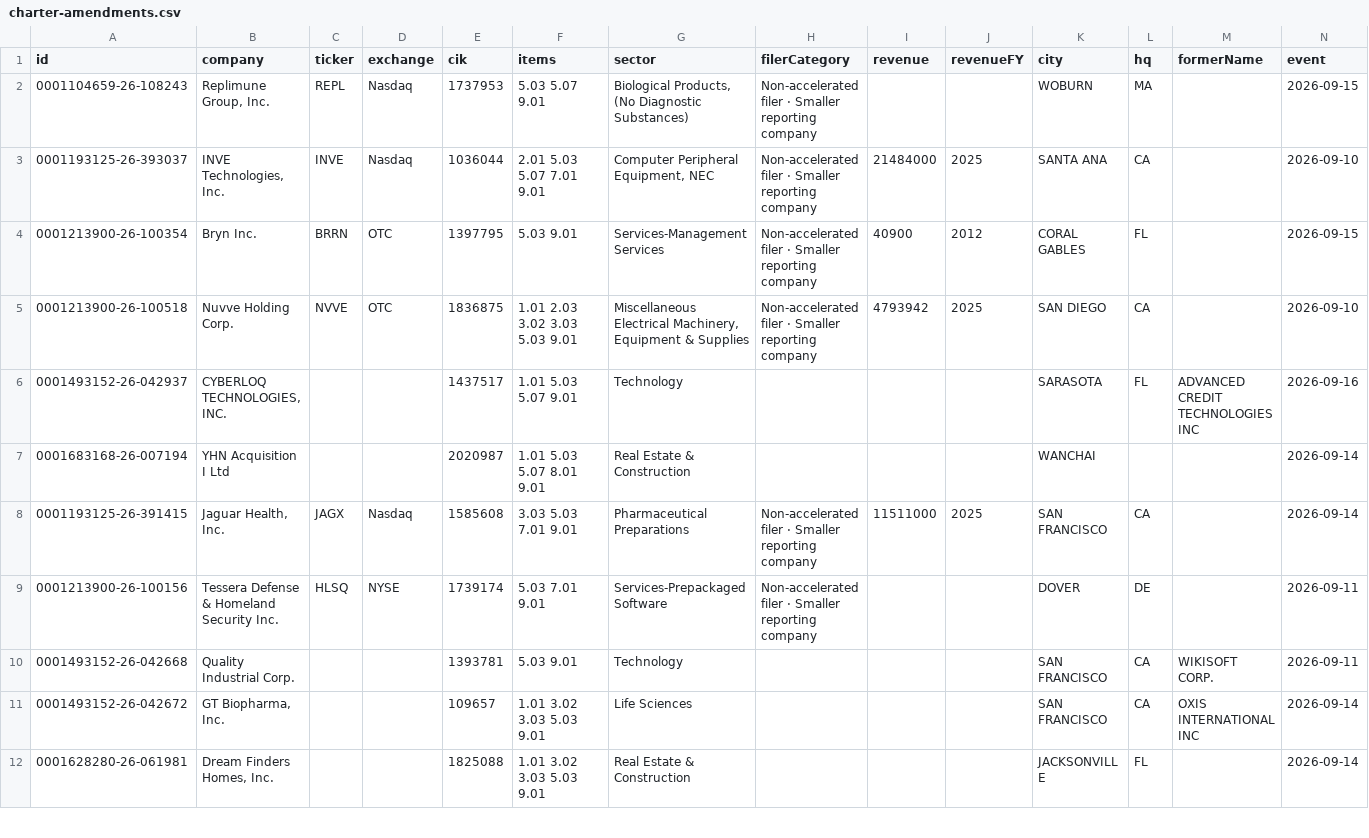
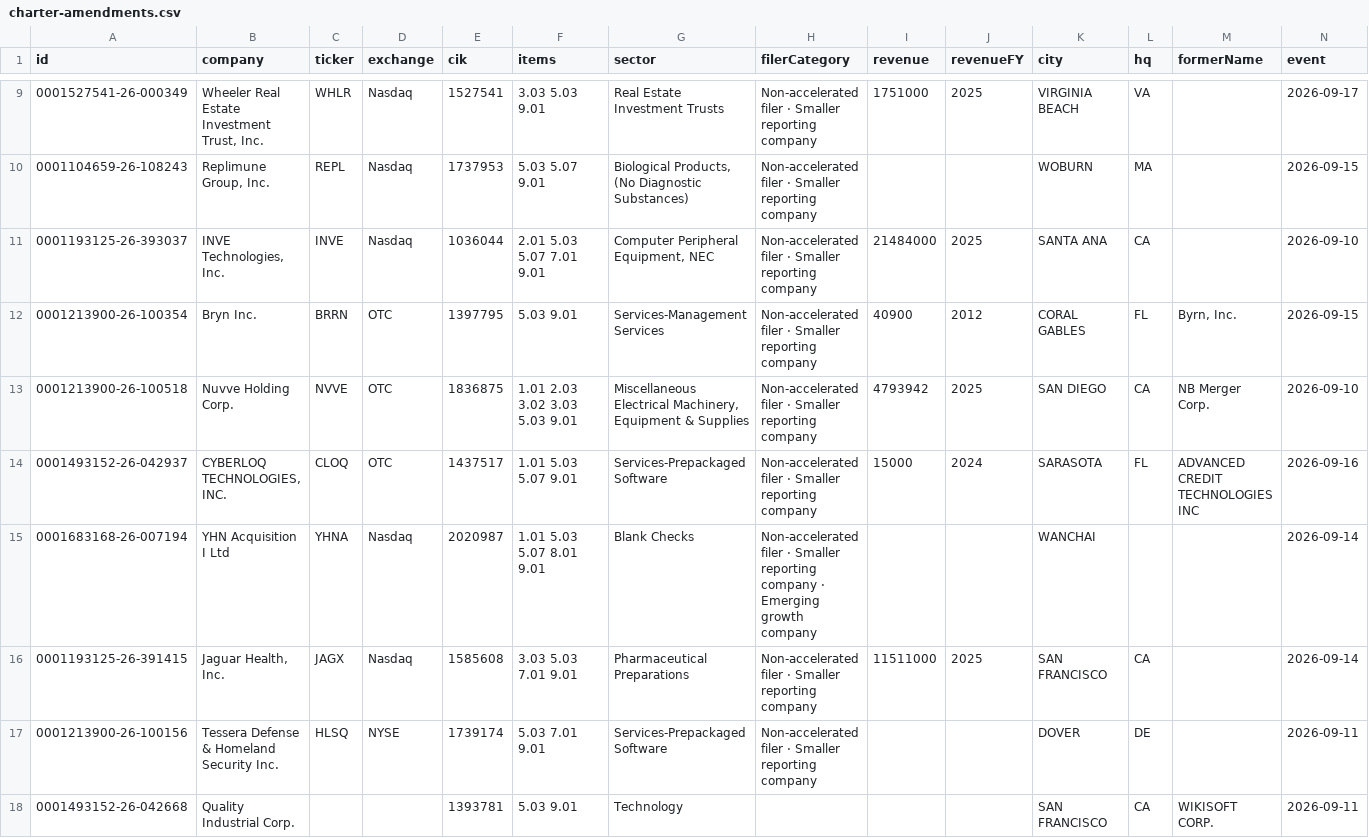
Before and after one commit to HuangGoodmanAgency/filing-boards, a CSV file: data/charter-amendments.csv, drawn as a sheet; only a part is shown, gaps mark what is left out; the shorter side is filled out with more unchanged rows; addresses are those after the commit; rows hold the shown columns only; the diff covers the shown part only; the diff names each change by its address in the sheet, - before the commit and + after, or states it on an @@ line.

```diff
--- a/data/charter-amendments.csv
+++ b/data/charter-amendments.csv
+row 9: 0001527541-26-000349 | Wheeler Real Estate Investment Trust, Inc. | WHLR | Nasdaq | 1527541 | 3.03 5.03 9.01 | Real Estate Investment Trusts | Non-accelerated filer · Smaller reporting company | 1751000 | 2025 | VIRGINIA BEACH | VA |  | 2026-09-17
-M12 (formerName): (empty)
+M12 (formerName): Byrn, Inc.
-M13 (formerName): (empty)
+M13 (formerName): NB Merger Corp.
-C14 (ticker): (empty)
+C14 (ticker): CLOQ
-D14 (exchange): (empty)
+D14 (exchange): OTC
-G14 (sector): Technology
+G14 (sector): Services-Prepackaged Software
-H14 (filerCategory): (empty)
+H14 (filerCategory): Non-accelerated filer · Smaller reporting company
-I14 (revenue): (empty)
+I14 (revenue): 15000
-J14 (revenueFY): (empty)
+J14 (revenueFY): 2024
-C15 (ticker): (empty)
+C15 (ticker): YHNA
-D15 (exchange): (empty)
+D15 (exchange): Nasdaq
-G15 (sector): Real Estate & Construction
+G15 (sector): Blank Checks
-H15 (filerCategory): (empty)
+H15 (filerCategory): Non-accelerated filer · Smaller reporting company · Emerging growth company
```
Also changed, not shown: 7 added rows and 25 edited cells elsewhere in this file, data/annual-meetings.csv, data/ipo-watch.csv, 12 other files.
